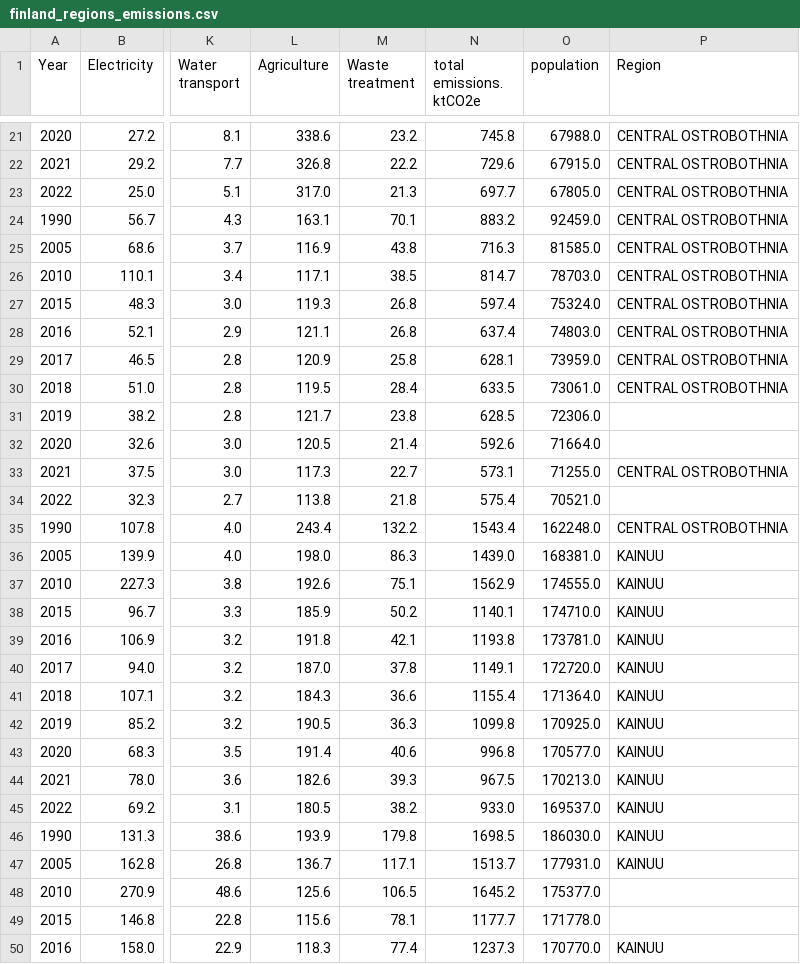
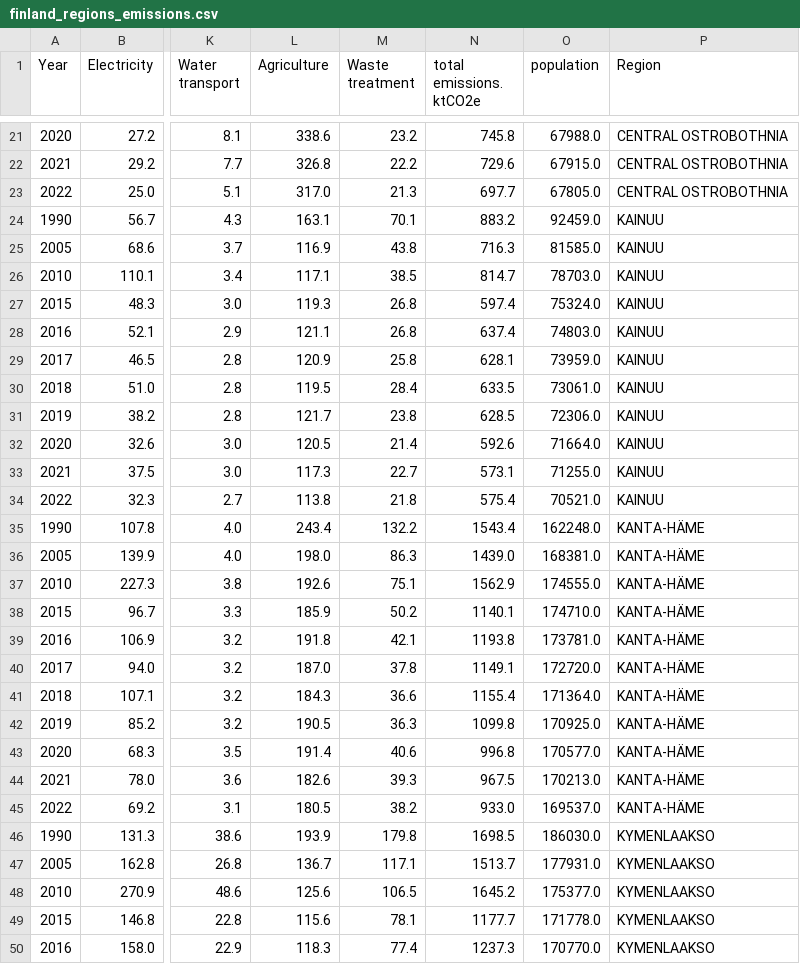
Before and after one commit to NaztyDomingo/Cityplanner_Tool, a CSV file: data/transformed_finland_data/finland_regions_emissions.csv, drawn as a sheet; only a part is shown, gaps mark what is left out; the diff covers the shown part only; the diff names each change by its address in the sheet, - before the commit and + after, or states it on an @@ line.

Commit message:
working on region

```diff
--- a/data/transformed_finland_data/finland_regions_emissions.csv
+++ b/data/transformed_finland_data/finland_regions_emissions.csv
-P24:P30 (Region): CENTRAL OSTROBOTHNIA
+P24:P30 (Region): KAINUU
-P31:P32 (Region): (empty)
+P31:P32 (Region): KAINUU
-P33 (Region): CENTRAL OSTROBOTHNIA
+P33 (Region): KAINUU
-P34 (Region): (empty)
+P34 (Region): KAINUU
-P35 (Region): CENTRAL OSTROBOTHNIA
+P35 (Region): KANTA-HÄME
-P36:P45 (Region): KAINUU
+P36:P45 (Region): KANTA-HÄME
-P46:P47 (Region): KAINUU
+P46:P47 (Region): KYMENLAAKSO
-P48:P49 (Region): (empty)
+P48:P49 (Region): KYMENLAAKSO
-P50 (Region): KAINUU
+P50 (Region): KYMENLAAKSO
```
Also changed, not shown: 166 edited cells elsewhere in this file, 2 other files.
